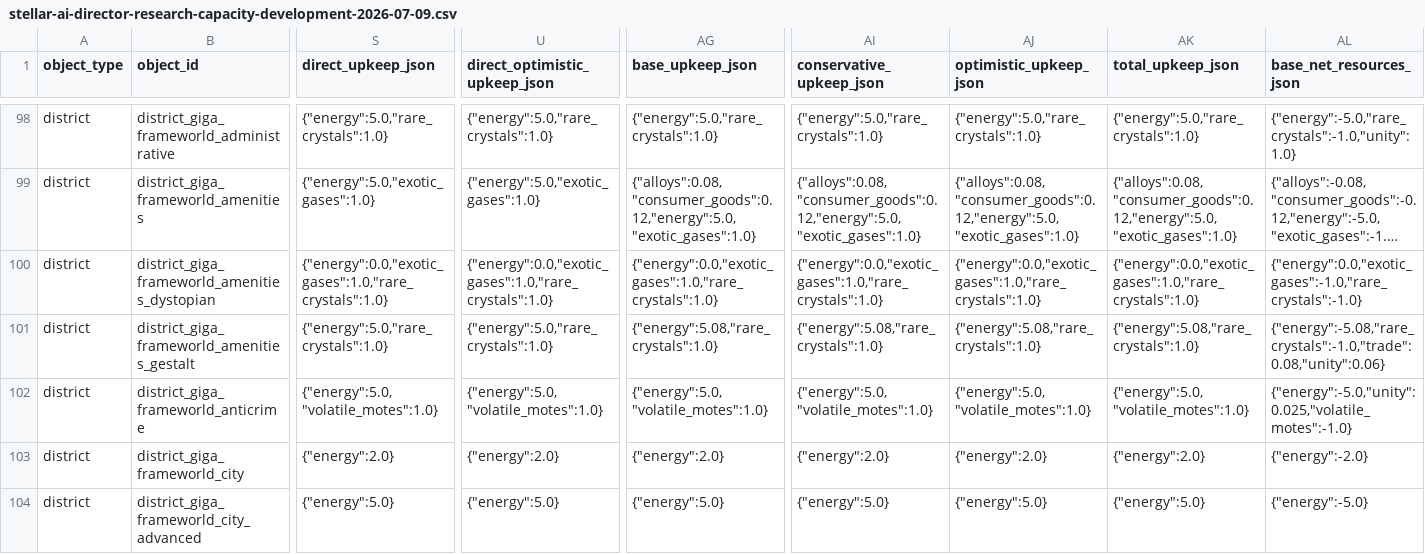
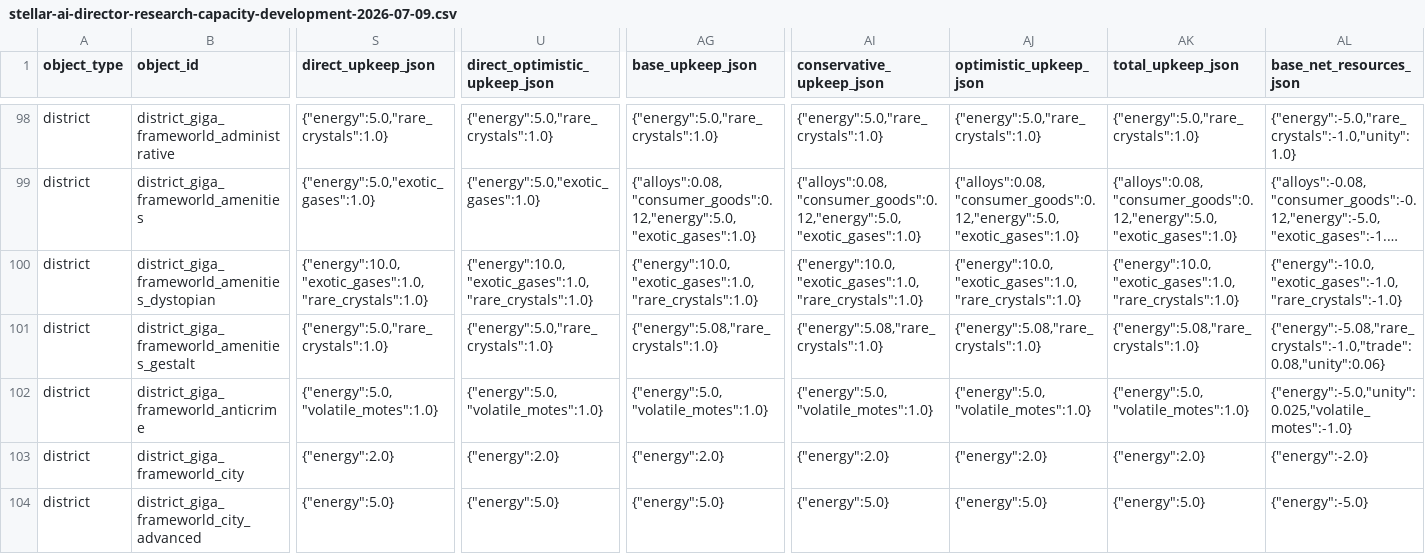
Before and after one commit to rk-gamemods/Stellaris-StellarAIDirector, a CSV file: research/stellar-ai/stellar-ai-director-research-capacity-development-2026-07-09.csv, drawn as a sheet; only a part is shown, gaps mark what is left out; long unchanged cells end in …; the diff covers the shown part only; the diff names each change by its address in the sheet, - before the commit and + after, or states it on an @@ line.

Commit message:
Integrate Stellar AI modeling decisions

```diff
--- a/research/stellar-ai/stellar-ai-director-research-capacity-development-2026-07-09.csv
+++ b/research/stellar-ai/stellar-ai-director-research-capacity-development-2026-07-09.csv
-S100 (direct_upkeep_json): {"energy":0.0,"exotic_gases":1.0,"rare_crystals":1.0}
+S100 (direct_upkeep_json): {"energy":10.0,"exotic_gases":1.0,"rare_crystals":1.0}
-U100 (direct_optimistic_upkeep_json): {"energy":0.0,"exotic_gases":1.0,"rare_crystals":1.0}
+U100 (direct_optimistic_upkeep_json): {"energy":10.0,"exotic_gases":1.0,"rare_crystals":1.0}
-AG100 (base_upkeep_json): {"energy":0.0,"exotic_gases":1.0,"rare_crystals":1.0}
+AG100 (base_upkeep_json): {"energy":10.0,"exotic_gases":1.0,"rare_crystals":1.0}
-AI100 (conservative_upkeep_json): {"energy":0.0,"exotic_gases":1.0,"rare_crystals":1.0}
+AI100 (conservative_upkeep_json): {"energy":10.0,"exotic_gases":1.0,"rare_crystals":1.0}
-AJ100 (optimistic_upkeep_json): {"energy":0.0,"exotic_gases":1.0,"rare_crystals":1.0}
+AJ100 (optimistic_upkeep_json): {"energy":10.0,"exotic_gases":1.0,"rare_crystals":1.0}
-AK100 (total_upkeep_json): {"energy":0.0,"exotic_gases":1.0,"rare_crystals":1.0}
+AK100 (total_upkeep_json): {"energy":10.0,"exotic_gases":1.0,"rare_crystals":1.0}
-AL100 (base_net_resources_json): {"energy":0.0,"exotic_gases":-1.0,"rare_crystals":-1.0}
+AL100 (base_net_resources_json): {"energy":-10.0,"exotic_gases":-1.0,"rare_crystals":-1.0}
```
Also changed, not shown: 13 edited cells elsewhere in this file, research/stellar-ai/stellar-ai-director-generated-file-audit-2026-07-04.csv, research/stellar-ai/stellar-ai-director-modeling-resource-coverage-2026-07-09.csv, 24 other files.
